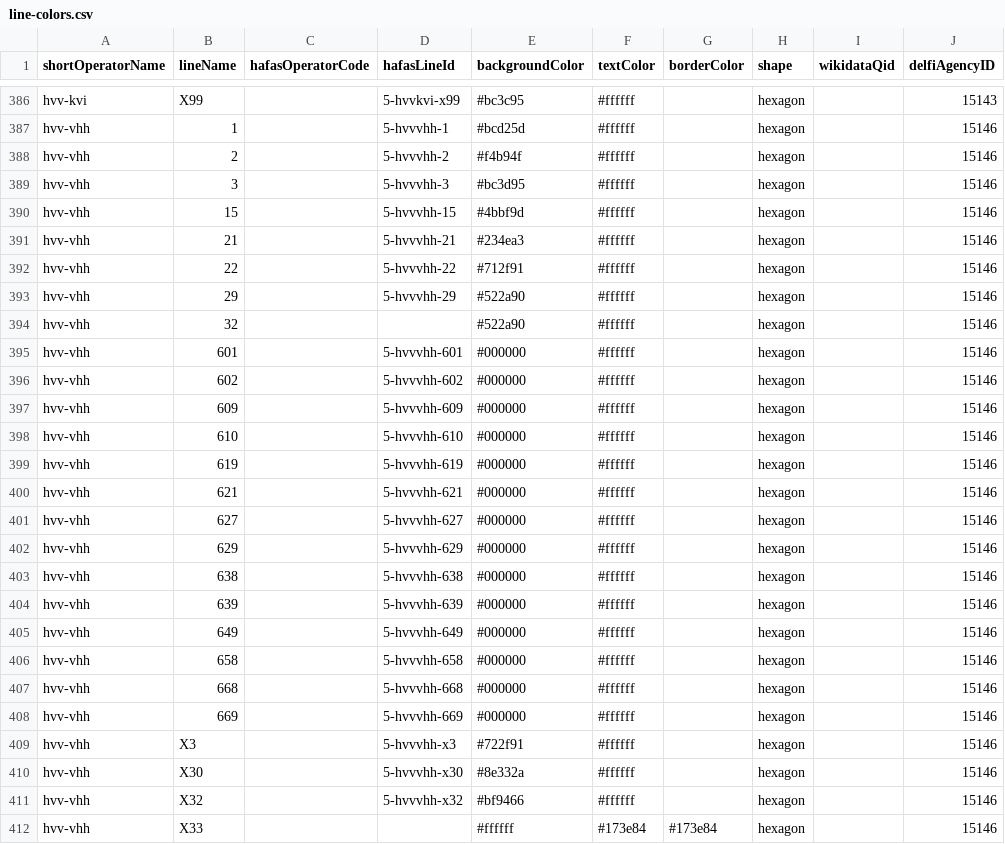
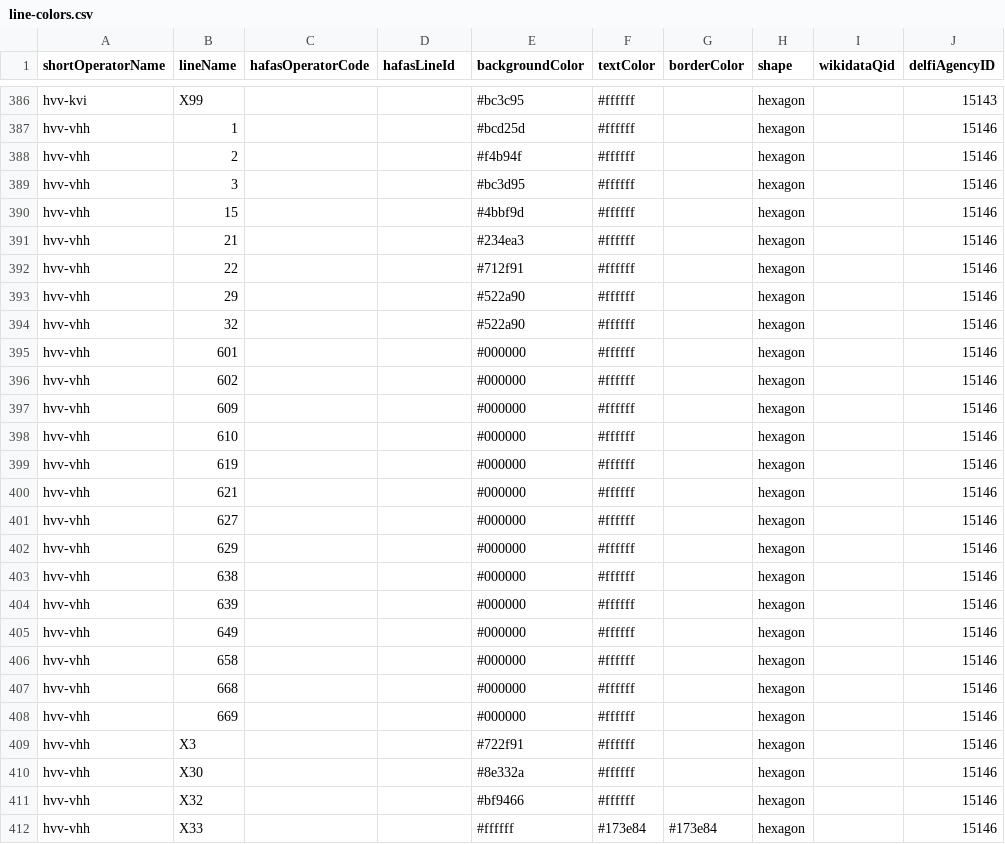
Before and after one commit to Traewelling/line-colors, a CSV file: line-colors.csv, drawn as a sheet; only a part is shown, gaps mark what is left out; the diff covers the shown part only; the diff names each change by its address in the sheet, - before the commit and + after, or states it on an @@ line.

Commit message:
removed HAFAS data from hvv routes (#311)

```diff
--- a/line-colors.csv
+++ b/line-colors.csv
-D386 (hafasLineId): 5-hvvkvi-x99
+D386 (hafasLineId): (empty)
-D387 (hafasLineId): 5-hvvvhh-1
+D387 (hafasLineId): (empty)
-D388 (hafasLineId): 5-hvvvhh-2
+D388 (hafasLineId): (empty)
-D389 (hafasLineId): 5-hvvvhh-3
+D389 (hafasLineId): (empty)
-D390 (hafasLineId): 5-hvvvhh-15
+D390 (hafasLineId): (empty)
-D391 (hafasLineId): 5-hvvvhh-21
+D391 (hafasLineId): (empty)
-D392 (hafasLineId): 5-hvvvhh-22
+D392 (hafasLineId): (empty)
-D393 (hafasLineId): 5-hvvvhh-29
+D393 (hafasLineId): (empty)
-D395 (hafasLineId): 5-hvvvhh-601
+D395 (hafasLineId): (empty)
-D396 (hafasLineId): 5-hvvvhh-602
+D396 (hafasLineId): (empty)
-D397 (hafasLineId): 5-hvvvhh-609
+D397 (hafasLineId): (empty)
-D398 (hafasLineId): 5-hvvvhh-610
+D398 (hafasLineId): (empty)
-D399 (hafasLineId): 5-hvvvhh-619
+D399 (hafasLineId): (empty)
-D400 (hafasLineId): 5-hvvvhh-621
+D400 (hafasLineId): (empty)
-D401 (hafasLineId): 5-hvvvhh-627
+D401 (hafasLineId): (empty)
-D402 (hafasLineId): 5-hvvvhh-629
+D402 (hafasLineId): (empty)
-D403 (hafasLineId): 5-hvvvhh-638
+D403 (hafasLineId): (empty)
-D404 (hafasLineId): 5-hvvvhh-639
+D404 (hafasLineId): (empty)
-D405 (hafasLineId): 5-hvvvhh-649
+D405 (hafasLineId): (empty)
-D406 (hafasLineId): 5-hvvvhh-658
+D406 (hafasLineId): (empty)
-D407 (hafasLineId): 5-hvvvhh-668
+D407 (hafasLineId): (empty)
-D408 (hafasLineId): 5-hvvvhh-669
+D408 (hafasLineId): (empty)
-D409 (hafasLineId): 5-hvvvhh-x3
+D409 (hafasLineId): (empty)
-D410 (hafasLineId): 5-hvvvhh-x30
+D410 (hafasLineId): (empty)
-D411 (hafasLineId): 5-hvvvhh-x32
+D411 (hafasLineId): (empty)
```
Also changed, not shown: 52 edited cells elsewhere in this file.
